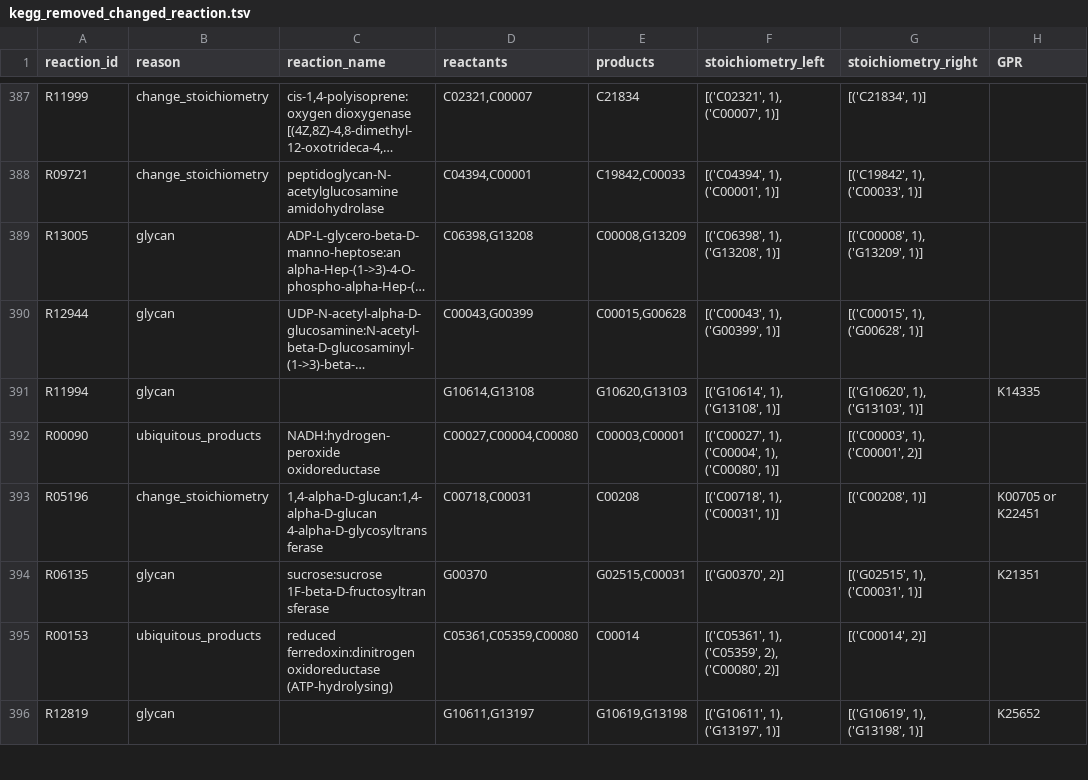
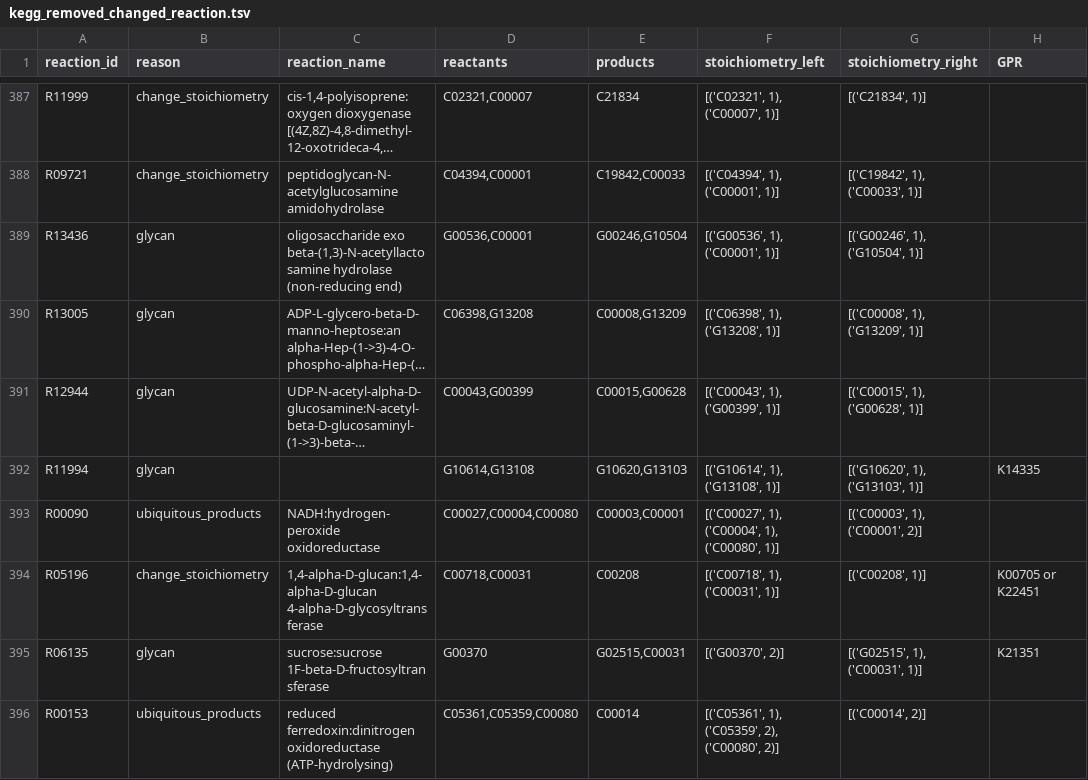
Before and after one commit to ArnaudBelcour/kegg2bipartitegraph, a TSV file: kegg2bipartitegraph/data/kegg_model/kegg_removed_changed_reaction.tsv, drawn as a sheet; only a part is shown, gaps mark what is left out; the shorter side is filled out with more unchanged rows; long unchanged cells end in …; the diff names each change by its address in the sheet, - before the commit and + after, or states it on an @@ line.

```diff
--- a/kegg2bipartitegraph/data/kegg_model/kegg_removed_changed_reaction.tsv
+++ b/kegg2bipartitegraph/data/kegg_model/kegg_removed_changed_reaction.tsv
+row 389: R13436 | glycan | oligosaccharide exo beta-(1,3)-N-acetyllactosamine hydrolase (non-reducing end) | G00536,C00001 | G00246,G10504 | [('G00536', 1), ('C00001', 1)] | [('G00246', 1), ('G10504', 1)]
```
Also changed, not shown: kegg2bipartitegraph/data/kegg_model/ec_to_gos.tsv, kegg2bipartitegraph/data/kegg_model/kegg_compound_name.tsv, 17 other files.
